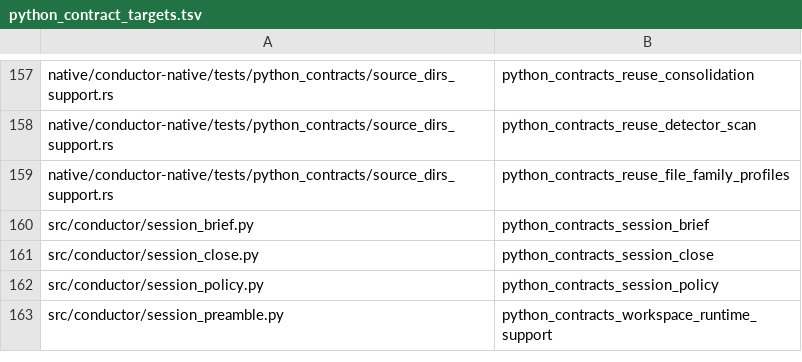
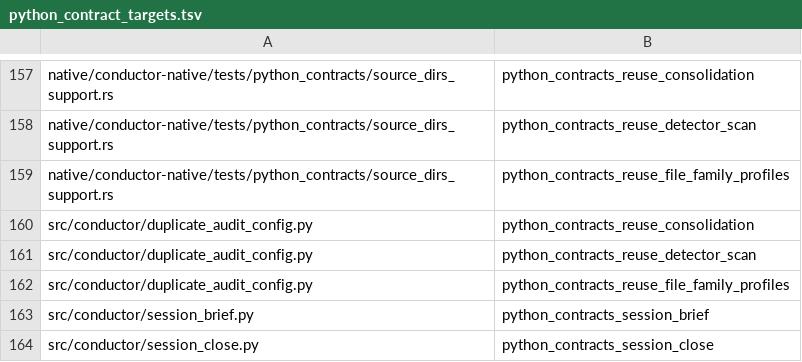
Before and after one commit to mcpirate17/llm-forge, a TSV file: native/conductor-native/src/python_contract_targets.tsv, drawn as a sheet; only a part is shown, gaps mark what is left out; the shorter side is filled out with more unchanged rows; the diff names each change by its address in the sheet, - before the commit and + after, or states it on an @@ line.

```diff
--- a/native/conductor-native/src/python_contract_targets.tsv
+++ b/native/conductor-native/src/python_contract_targets.tsv
+row 160: src/conductor/duplicate_audit_config.py | python_contracts_reuse_consolidation
+row 161: src/conductor/duplicate_audit_config.py | python_contracts_reuse_detector_scan
+row 162: src/conductor/duplicate_audit_config.py | python_contracts_reuse_file_family_profiles
```
Also changed, not shown: 4 other files.
